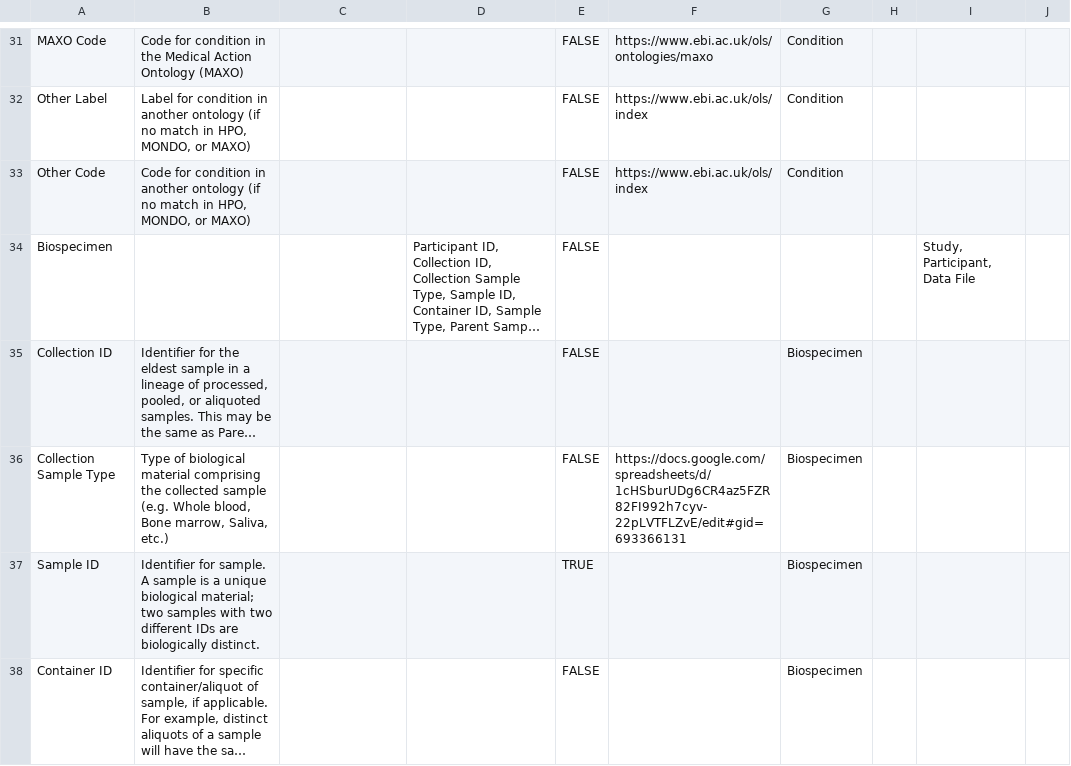
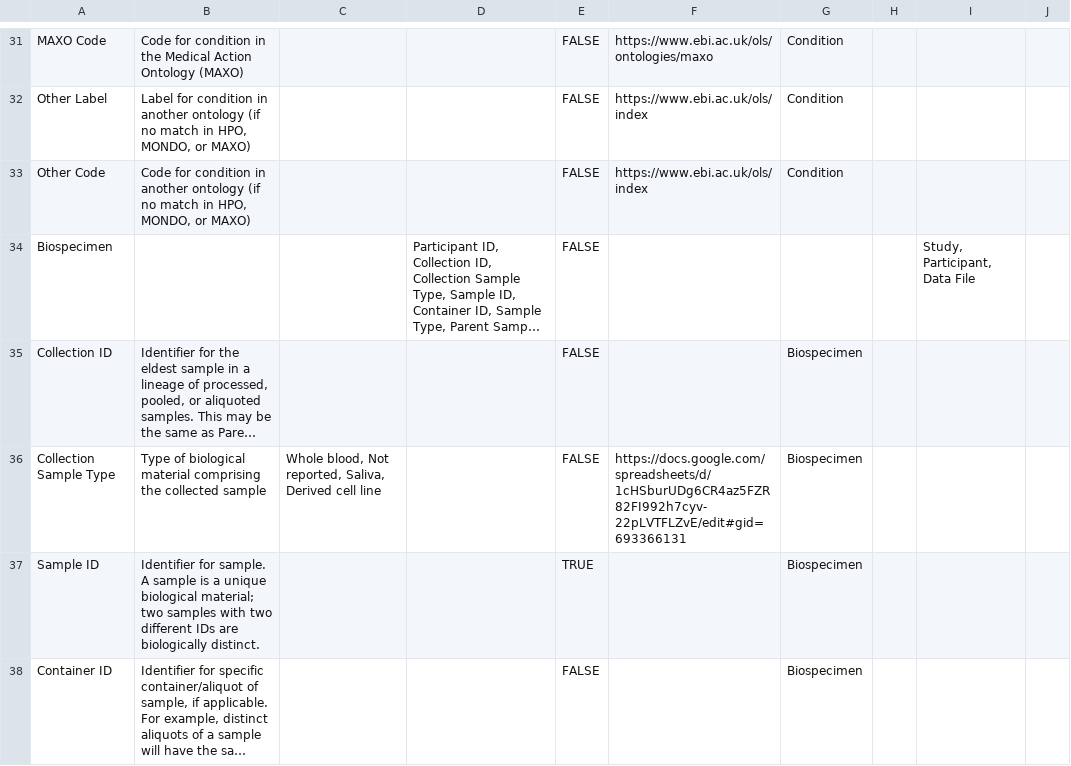
Before and after one commit to include-dcc/data-models, a CSV file: portal_schema.csv, drawn as a sheet; only a part is shown, gaps mark what is left out; long unchanged cells end in …; the diff covers the shown part only; the diff names each change by its address in the sheet, - before the commit and + after, or states it on an @@ line.

```diff
--- a/portal_schema.csv
+++ b/portal_schema.csv
-B36: …collected sample (e.g. Whole blood, Bone marrow, Saliva, etc.)
+B36: …collected sample
-C36: (empty)
+C36: Whole blood, Not reported, Saliva, Derived cell line
```
Also changed, not shown: 17 edited cells elsewhere in this file, 1 other file.
